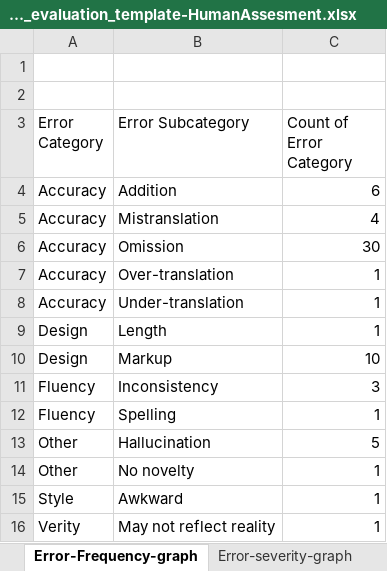
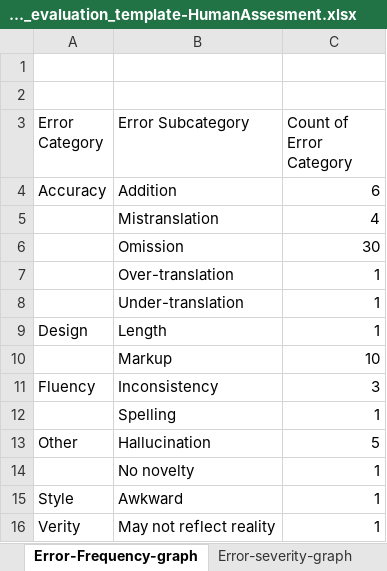
Before and after one commit to kjp-souza/tech-writing-LLM-human-evaluation, an Excel workbook: tech-writing-LLM-human-evaluation/Taus_dqf_errortypology_evaluation_template-HumanAssesment.xlsx, sheet Error-Frequency-graph, drawn as a sheet; values as stored, in another font and other column widths than the file's, no borders; charts and pictures not drawn; the diff names each change by its address in the sheet, - before the commit and + after, or states it on an @@ line.

```diff
--- a/tech-writing-LLM-human-evaluation/Taus_dqf_errortypology_evaluation_template-HumanAssesment.xlsx (sheet Error-Frequency-graph)
+++ b/tech-writing-LLM-human-evaluation/Taus_dqf_errortypology_evaluation_template-HumanAssesment.xlsx (sheet Error-Frequency-graph)
-A5:A8 (Error Category): Accuracy
+A5:A8 (Error Category): (empty)
-A10 (Error Category): Design
+A10 (Error Category): (empty)
-A12 (Error Category): Fluency
+A12 (Error Category): (empty)
-A14 (Error Category): Other
+A14 (Error Category): (empty)
```
Also changed, not shown: sheet error_per_model, sheet Error-severity-graph, sheet CriteriaDefinitions, sheet PenaltiesThresholds, sheet ReviewEnvironment, charts or pictures.
